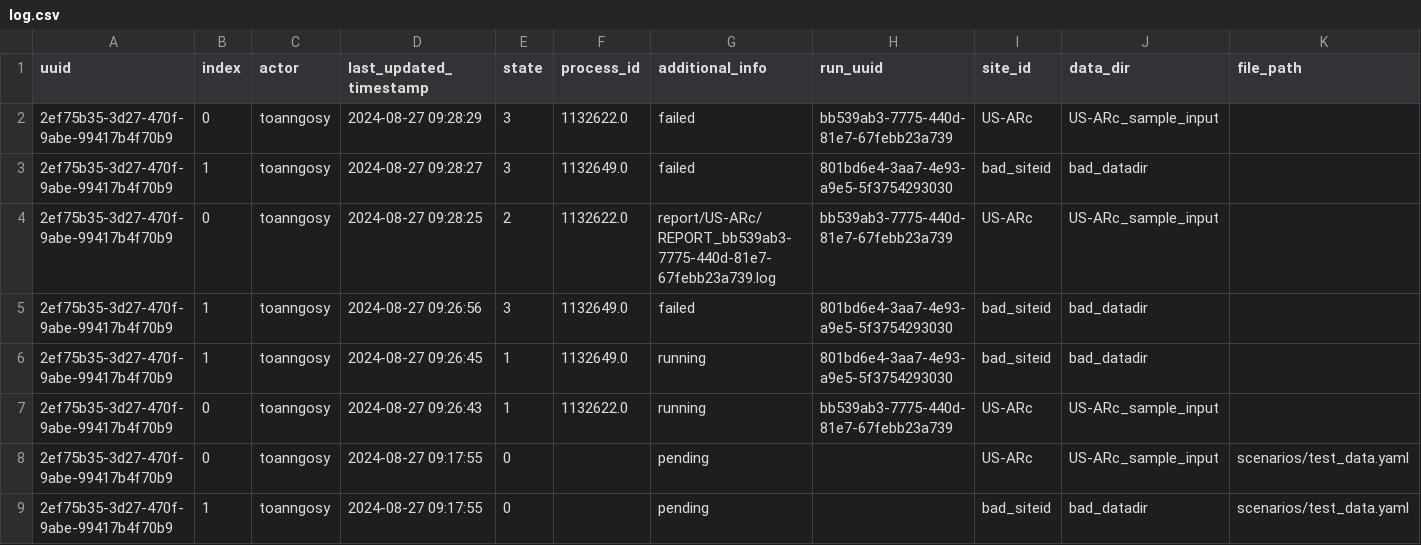
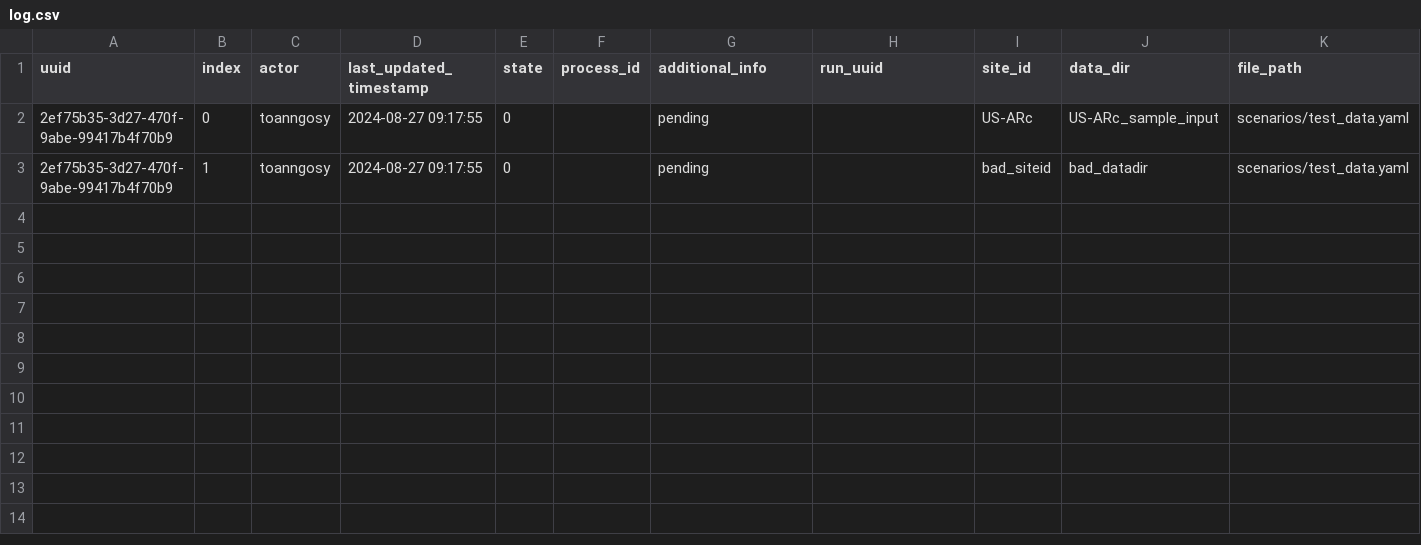
Before and after one commit to toanngosy/test_workflow, a CSV file: report/server/rocky/log.csv, drawn as a sheet; the diff names each change by its address in the sheet, - before the commit and + after, or states it on an @@ line.

Commit message:
Update log.csv

```diff
--- a/report/server/rocky/log.csv
+++ b/report/server/rocky/log.csv
-row 2: 2ef75b35-3d27-470f-9abe-99417b4f70b9 | 0 | toanngosy | 2024-08-27 09:28:29 | 3 | 1132622.0 | failed | bb539ab3-7775-440d-81e7-67febb23a739 | US-ARc | US-ARc_sample_input
-row 3: 2ef75b35-3d27-470f-9abe-99417b4f70b9 | 1 | toanngosy | 2024-08-27 09:28:27 | 3 | 1132649.0 | failed | 801bd6e4-3aa7-4e93-a9e5-5f3754293030 | bad_siteid | bad_datadir
-row 4: 2ef75b35-3d27-470f-9abe-99417b4f70b9 | 0 | toanngosy | 2024-08-27 09:28:25 | 2 | 1132622.0 | report/US-ARc/REPORT_bb539ab3-7775-440d-81e7-67febb23a739.log | bb539ab3-7775-440d-81e7-67febb23a739 | US-ARc | US-ARc_sample_input
-row 5: 2ef75b35-3d27-470f-9abe-99417b4f70b9 | 1 | toanngosy | 2024-08-27 09:26:56 | 3 | 1132649.0 | failed | 801bd6e4-3aa7-4e93-a9e5-5f3754293030 | bad_siteid | bad_datadir
-row 6: 2ef75b35-3d27-470f-9abe-99417b4f70b9 | 1 | toanngosy | 2024-08-27 09:26:45 | 1 | 1132649.0 | running | 801bd6e4-3aa7-4e93-a9e5-5f3754293030 | bad_siteid | bad_datadir
-row 7: 2ef75b35-3d27-470f-9abe-99417b4f70b9 | 0 | toanngosy | 2024-08-27 09:26:43 | 1 | 1132622.0 | running | bb539ab3-7775-440d-81e7-67febb23a739 | US-ARc | US-ARc_sample_input
```
